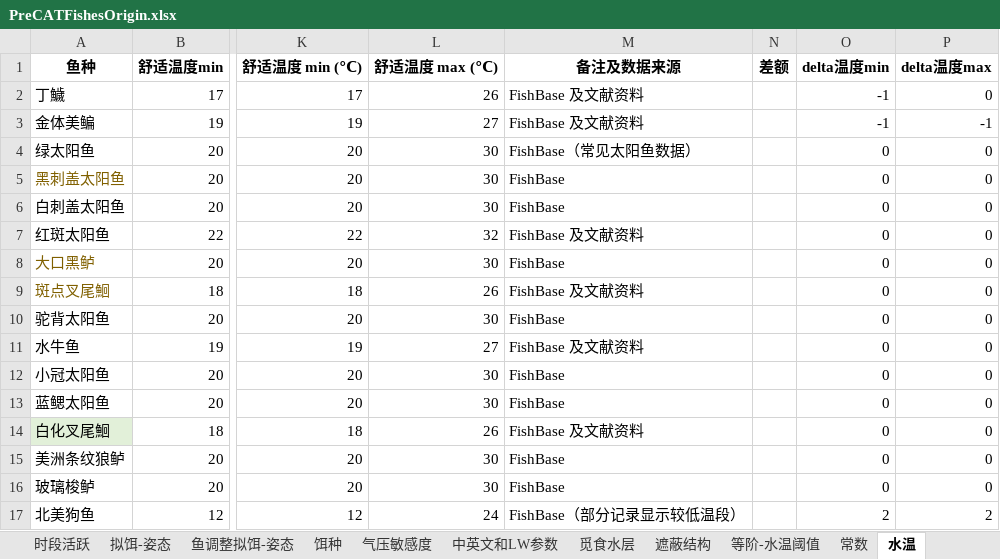
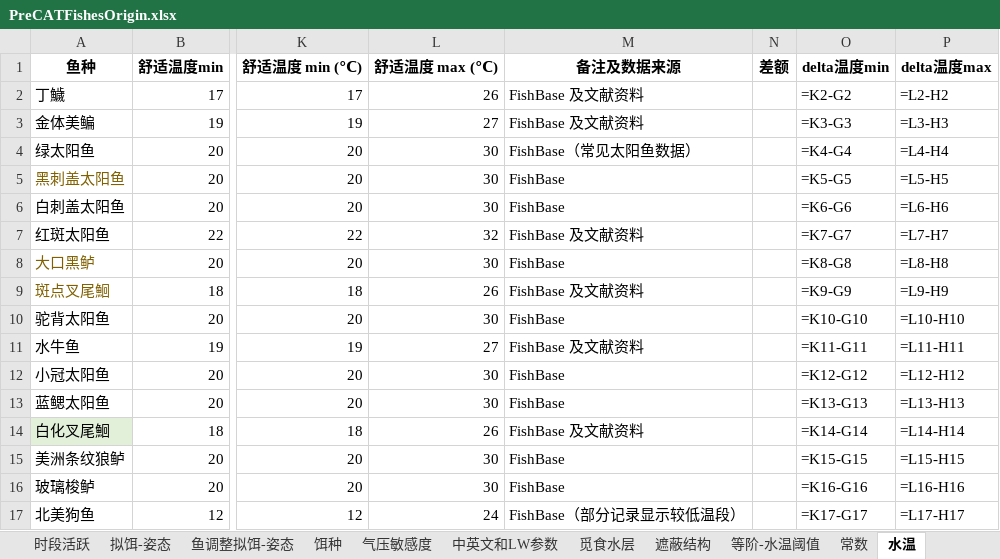
Before and after one commit to futouyiba/StatDemo, an Excel workbook: intermediateTables/PreCATFishesOrigin.xlsx, sheet 水温, drawn as a sheet; only a part is shown, gaps mark what is left out; values as stored, in another font and other column widths than the file's, no borders; formulas without a stored value are shown as written; the diff covers the shown part only; the diff names each change by its address in the sheet, - before the commit and + after, or states it on an @@ line.

```diff
--- a/intermediateTables/PreCATFishesOrigin.xlsx (sheet 水温)
+++ b/intermediateTables/PreCATFishesOrigin.xlsx (sheet 水温)
-O2: -1
+O2: =K2-G2
-P2: 0
+P2: =L2-H2
-O3: -1
+O3: =K3-G3
-P3: -1
+P3: =L3-H3
-O4: 0
+O4: =K4-G4
-P4: 0
+P4: =L4-H4
-O5: 0
+O5: =K5-G5
-P5: 0
+P5: =L5-H5
-O6: 0
+O6: =K6-G6
-P6: 0
+P6: =L6-H6
-O7: 0
+O7: =K7-G7
-P7: 0
+P7: =L7-H7
-O8: 0
+O8: =K8-G8
-P8: 0
+P8: =L8-H8
-O9: 0
+O9: =K9-G9
-P9: 0
+P9: =L9-H9
-O10: 0
+O10: =K10-G10
-P10: 0
+P10: =L10-H10
-O11: 0
+O11: =K11-G11
-P11: 0
+P11: =L11-H11
-O12: 0
+O12: =K12-G12
-P12: 0
+P12: =L12-H12
-O13: 0
+O13: =K13-G13
-P13: 0
+P13: =L13-H13
-O14: 0
+O14: =K14-G14
-P14: 0
+P14: =L14-H14
-O15: 0
+O15: =K15-G15
-P15: 0
+P15: =L15-H15
-O16: 0
+O16: =K16-G16
-P16: 0
+P16: =L16-H16
-O17: 2
+O17: =K17-G17
-P17: 2
+P17: =L17-H17
```
Also changed, not shown: 12 edited cells elsewhere in this sheet, sheet 饵种, sheet 鱼种设计表, sheet 时段活跃, sheet 中英文和LW参数, other sheet tabs, intermediateTables/鱼单价工具.xlsx, 2 other files.
